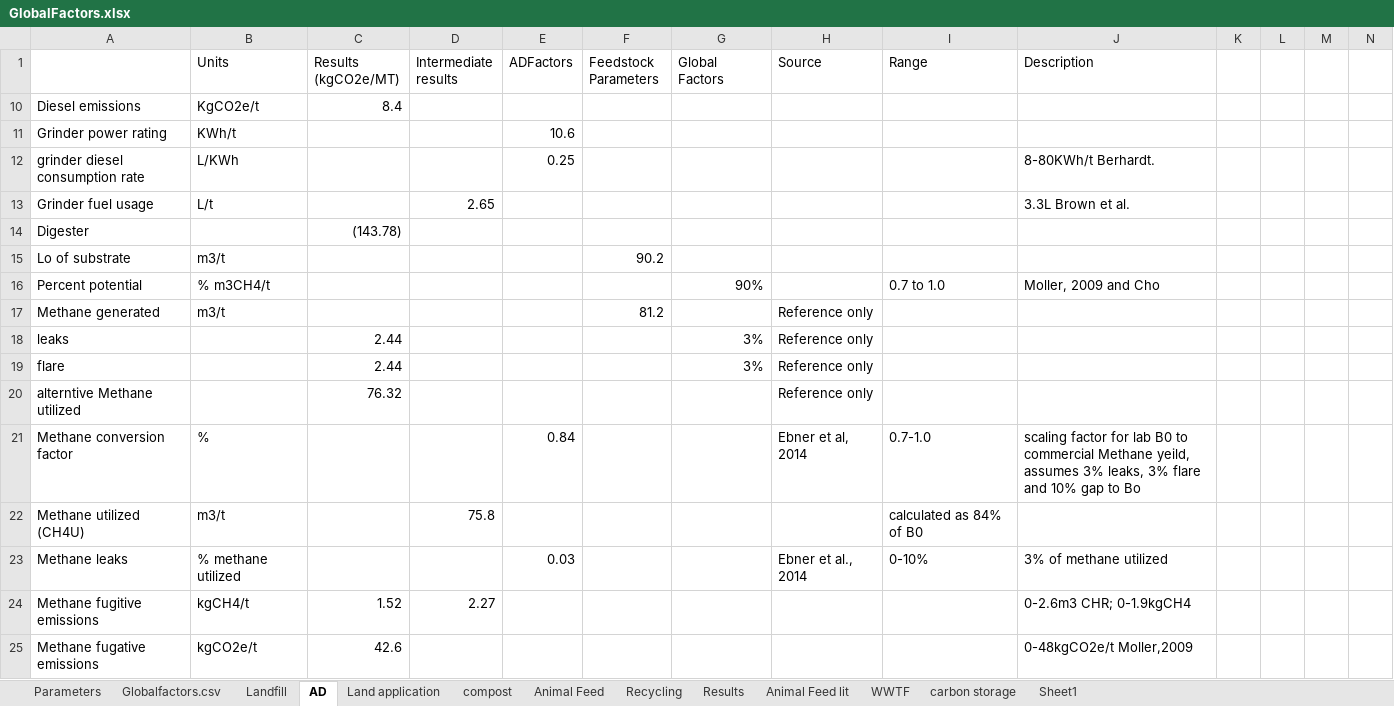
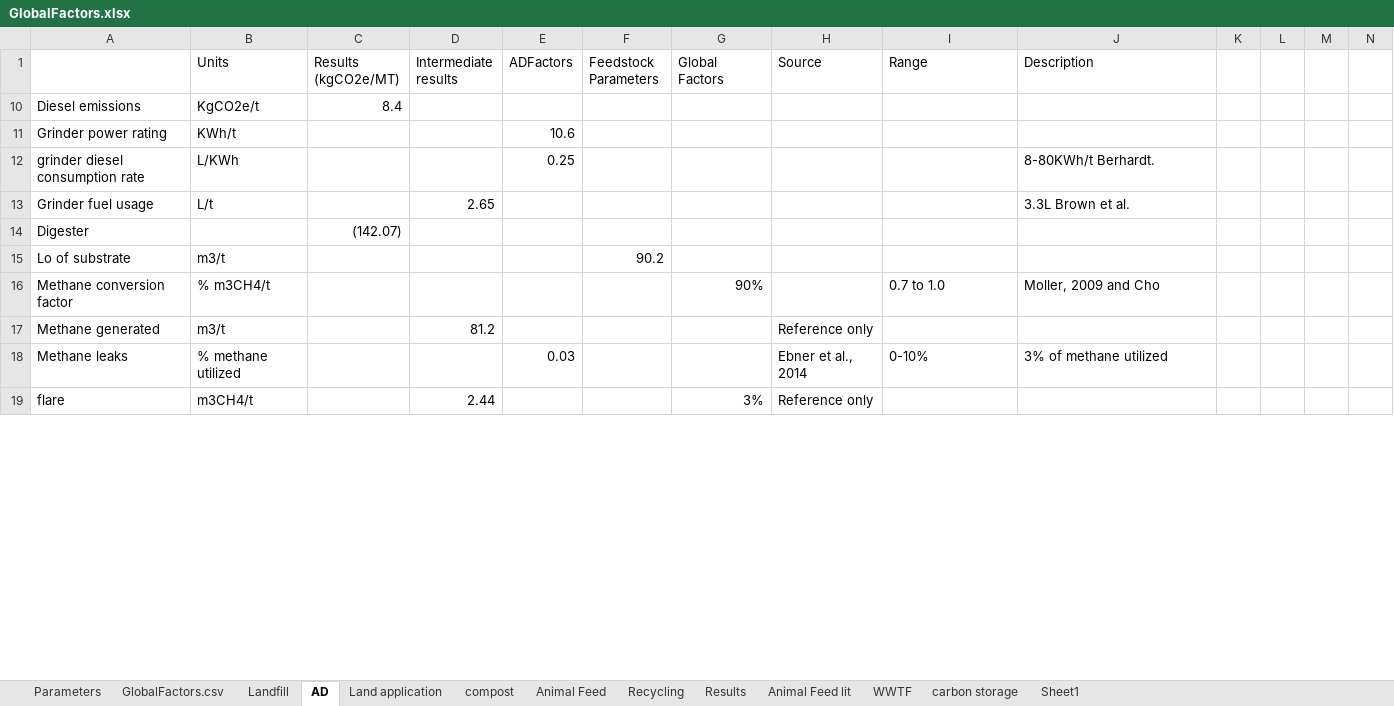
Before and after one commit to graySquirrel/ORCAS-Organic-Resource-Climate-Assessment-Simulation, an Excel workbook: GlobalFactors.xlsx, sheet AD, drawn as a sheet; only a part is shown; values as stored, in another font and other column widths than the file's, no cell formats; removed rows and columns are numbered as before the commit, all else as after; rows hold the shown columns only; the diff covers the shown part only; the diff names each change by its address in the sheet, - before the commit and + after, or states it on an @@ line.

Commit message:
update
fixed CS in AD

```diff
--- a/GlobalFactors.xlsx (sheet AD)
+++ b/GlobalFactors.xlsx (sheet AD)
-sheet tab: Globalfactors.csv
+sheet tab: GlobalFactors.csv
-C14 (Results (kgCO2e/MT)): (143.78)
+C14 (Results (kgCO2e/MT)): (142.07)
-A16: Percent potential
+A16: Methane conversion factor
-D17 (Intermediate results): (empty)
+D17 (Intermediate results): 81.2
-F17 (Feedstock Parameters): 81.2
+F17 (Feedstock Parameters): (empty)
-row 18: leaks |  | 2.44 |  |  |  | 3% | Reference only
-row 19: flare |  | 2.44 |  |  |  | 3% | Reference only
-row 20: alterntive Methane utilized |  | 76.32 |  |  |  |  | Reference only
-row 21: Methane conversion factor | % |  |  | 0.84 |  |  | Ebner et al, 2014 | 0.7-1.0 | scaling factor for lab B0 to commercial Methane yeild, assumes 3% leaks, 3% flare and 10% gap to Bo
-row 22: Methane utilized (CH4U) | m3/t |  | 75.8 |  |  |  |  | calculated as 84% of B0
-row 24: Methane fugitive emissions | kgCH4/t | 1.52 | 2.27 |  |  |  |  |  | 0-2.6m3 CHR; 0-1.9kgCH4
-row 25: Methane fugative emissions | kgCO2e/t | 42.6 |  |  |  |  |  |  | 0-48kgCO2e/t Moller,2009
+row 19: flare | m3CH4/t |  | 2.44 |  |  | 3% | Reference only
```
Also changed, not shown: 9 added rows, 5 removed rows, 2 hidden or unhidden rows and 12 edited cells elsewhere in this sheet, sheet GlobalFactors.csv, sheet Parameters, cell formats, formulas that keep their value, charts or pictures.
